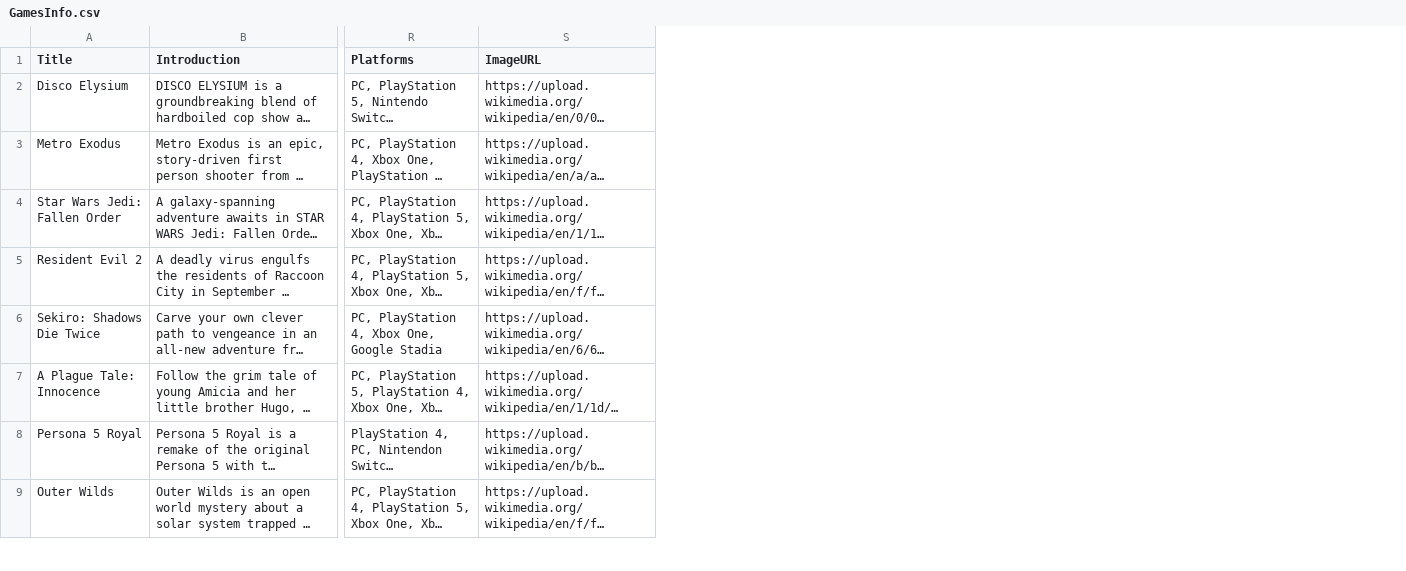
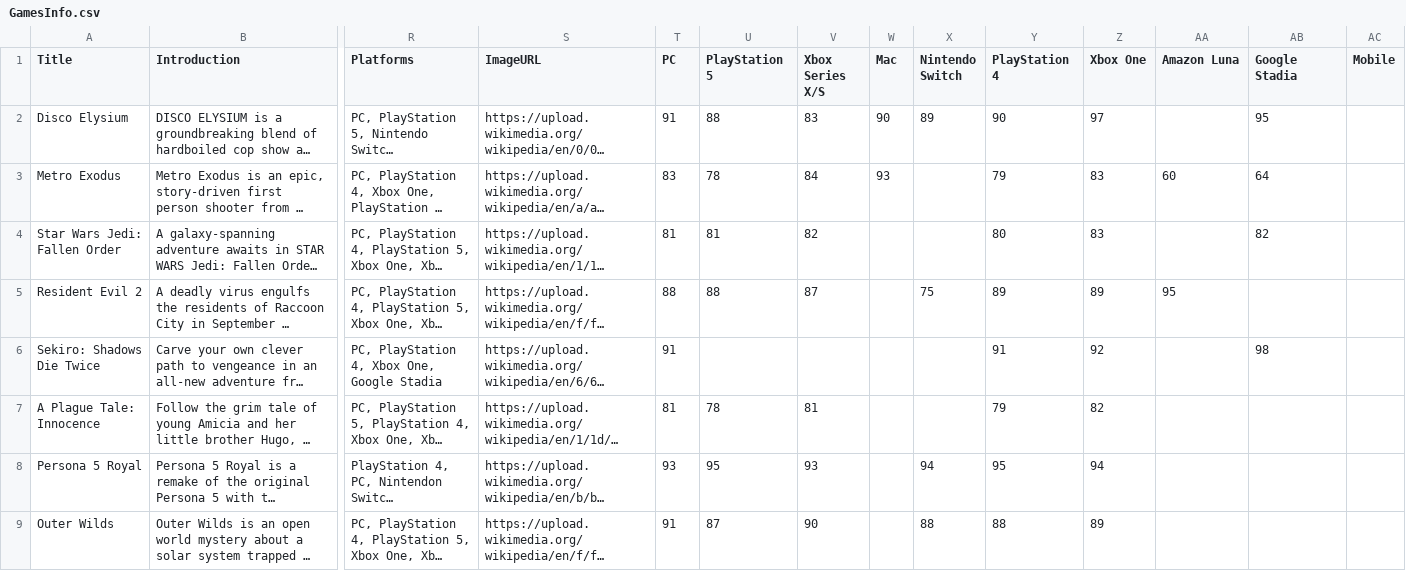
Before and after one commit to kkyLeo/ECS272_Project, a CSV file: data/GamesInfo.csv, drawn as a sheet; only a part is shown, gaps mark what is left out; long unchanged cells end in …; the diff names each change by its address in the sheet, - before the commit and + after, or states it on an @@ line.

Commit message:
Extra vis & data

```diff
--- a/data/GamesInfo.csv
+++ b/data/GamesInfo.csv
+column T (PC), rows 2-9: 91 | 83 | 81 | 88 | 91 | 81 | 93 | 91
+column U (PlayStation 5), rows 2-9: 88 | 78 | 81 | 88 |  | 78 | 95 | 87
+column V (Xbox Series X/S), rows 2-9: 83 | 84 | 82 | 87 |  | 81 | 93 | 90
+column W (Mac), rows 2-3: 90 | 93
+column X (Nintendo Switch), rows 2-9: 89 |  |  | 75 |  |  | 94 | 88
+column Y (PlayStation 4), rows 2-9: 90 | 79 | 80 | 89 | 91 | 79 | 95 | 88
+column Z (Xbox One), rows 2-9: 97 | 83 | 83 | 89 | 92 | 82 | 94 | 89
+column AA (Amazon Luna), rows 3-5: 60 |  | 95
+column AB (Google Stadia), rows 2-6: 95 | 64 | 82 |  | 98
+column AC (Mobile), empty
```
Also changed, not shown: 10 other files.
